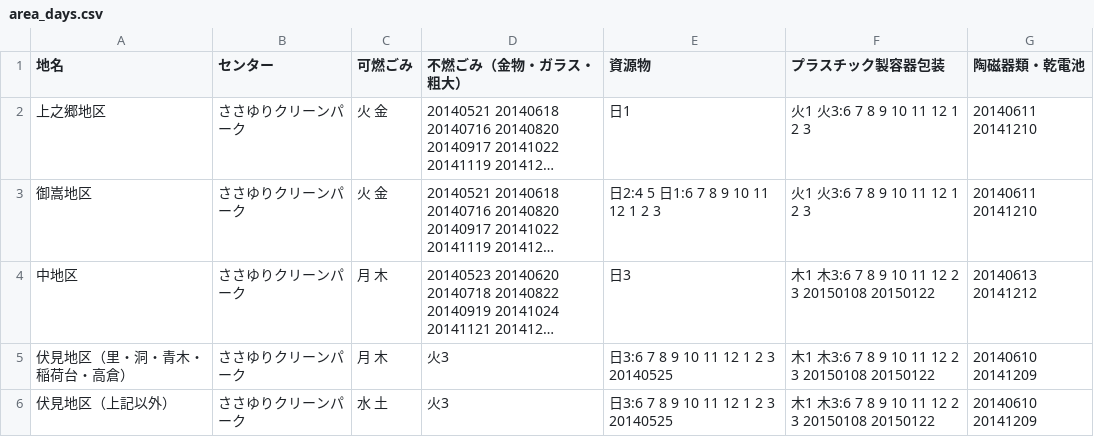
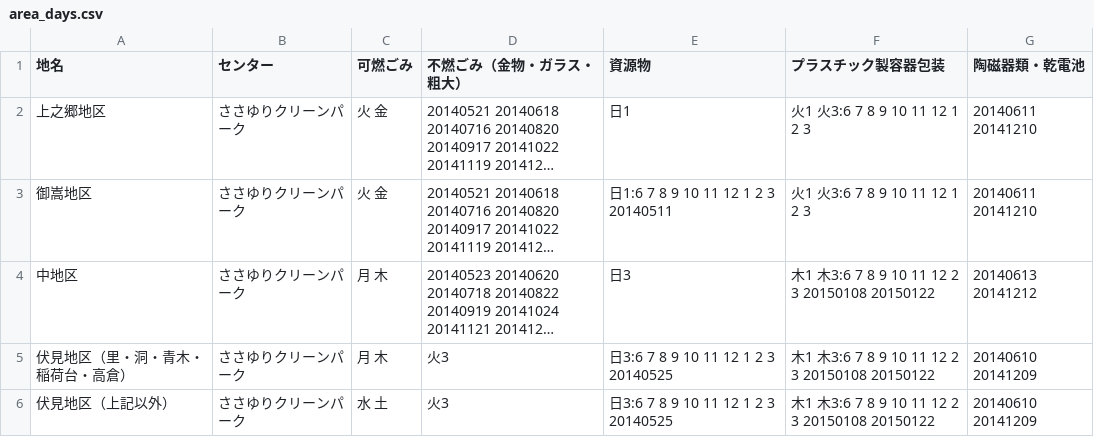
Before and after one commit to tcst55/5374, a CSV file: data/area_days.csv, drawn as a sheet; long unchanged cells end in …; the diff names each change by its address in the sheet, - before the commit and + after, or states it on an @@ line.

Commit message:
Update area_days.csv

```diff
--- a/data/area_days.csv
+++ b/data/area_days.csv
-E3 (資源物): 日2:4 5 日1:6 7 8 9 10 11 12 1 2 3
+E3 (資源物): 日1:6 7 8 9 10 11 12 1 2 3 20140511
```
